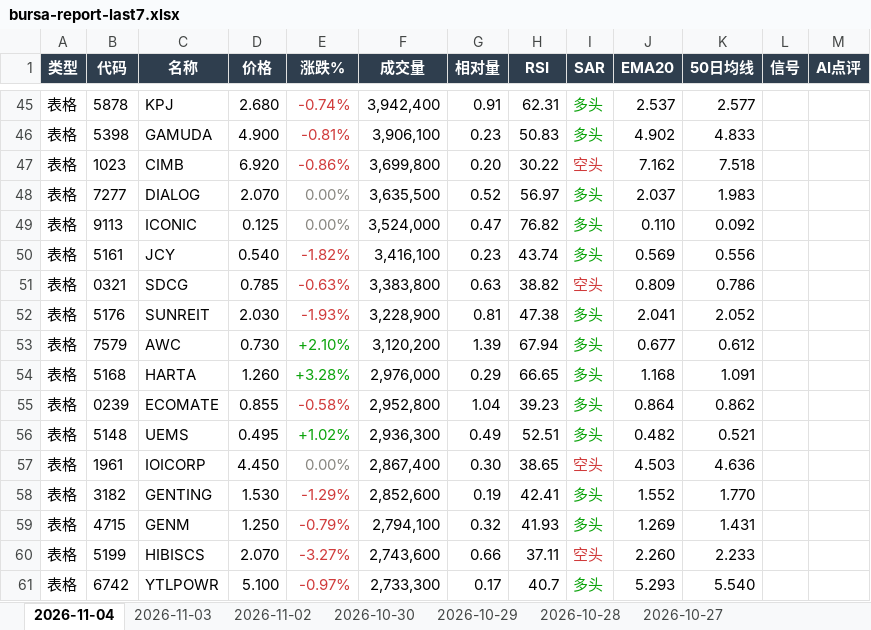
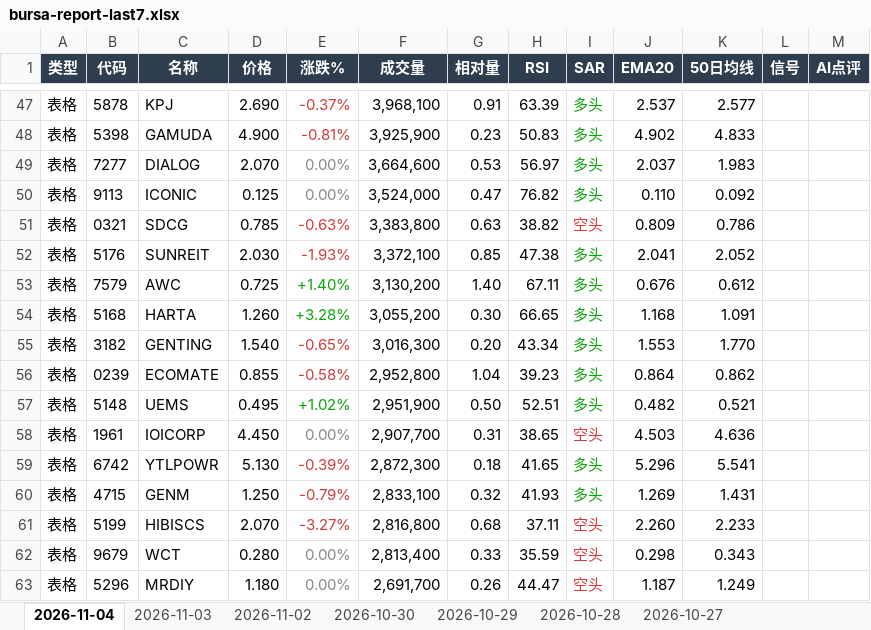
Before and after one commit to CJA231/Bursa-bot, an Excel workbook: docs/downloads/bursa-report-last7.xlsx, sheet 2026-11-04, drawn as a sheet; only a part is shown, gaps mark what is left out; values as stored, in another font and other column widths than the file's, no borders; removed rows and columns are numbered as before the commit, all else as after; the diff covers the shown part only; the diff names each change by its address in the sheet, - before the commit and + after, or states it on an @@ line.

```diff
--- a/docs/downloads/bursa-report-last7.xlsx (sheet 2026-11-04)
+++ b/docs/downloads/bursa-report-last7.xlsx (sheet 2026-11-04)
-D47 (价格): 2.680
+D47 (价格): 2.690
-E47 (涨跌%): -0.74%
+E47 (涨跌%): -0.37%
-F47 (成交量): 3,942,400
+F47 (成交量): 3,968,100
-H47 (RSI): 62.31
+H47 (RSI): 63.39
-F48 (成交量): 3,906,100
+F48 (成交量): 3,925,900
-row 47: 表格 | 1023 | CIMB | 6.920 | -0.86% | 3,699,800 | 0.20 | 30.22 | 空头 | 7.162 | 7.518
-F49 (成交量): 3,635,500
+F49 (成交量): 3,664,600
-G49 (相对量): 0.52
+G49 (相对量): 0.53
-row 50: 表格 | 5161 | JCY | 0.540 | -1.82% | 3,416,100 | 0.23 | 43.74 | 多头 | 0.569 | 0.556
-F52 (成交量): 3,228,900
+F52 (成交量): 3,372,100
-G52 (相对量): 0.81
+G52 (相对量): 0.85
-D53 (价格): 0.730
+D53 (价格): 0.725
-E53 (涨跌%): +2.10%
+E53 (涨跌%): +1.40%
-F53 (成交量): 3,120,200
+F53 (成交量): 3,130,200
-G53 (相对量): 1.39
+G53 (相对量): 1.40
-H53 (RSI): 67.94
+H53 (RSI): 67.11
-J53 (EMA20): 0.677
+J53 (EMA20): 0.676
-F54 (成交量): 2,976,000
+F54 (成交量): 3,055,200
-G54 (相对量): 0.29
+G54 (相对量): 0.30
+row 55: 表格 | 3182 | GENTING | 1.540 | -0.65% | 3,016,300 | 0.20 | 43.34 | 多头 | 1.553 | 1.770
-F57 (成交量): 2,936,300
+F57 (成交量): 2,951,900
-G57 (相对量): 0.49
+G57 (相对量): 0.50
-F58 (成交量): 2,867,400
+F58 (成交量): 2,907,700
-G58 (相对量): 0.30
+G58 (相对量): 0.31
-row 58: 表格 | 3182 | GENTING | 1.530 | -1.29% | 2,852,600 | 0.19 | 42.41 | 多头 | 1.552 | 1.770
+row 59: 表格 | 6742 | YTLPOWR | 5.130 | -0.39% | 2,872,300 | 0.18 | 41.65 | 多头 | 5.296 | 5.541
-F60 (成交量): 2,794,100
+F60 (成交量): 2,833,100
-F61 (成交量): 2,743,600
+F61 (成交量): 2,816,800
-G61 (相对量): 0.66
+G61 (相对量): 0.68
-row 61: 表格 | 6742 | YTLPOWR | 5.100 | -0.97% | 2,733,300 | 0.17 | 40.7 | 多头 | 5.293 | 5.540
+row 62: 表格 | 9679 | WCT | 0.280 | 0.00% | 2,813,400 | 0.33 | 35.59 | 空头 | 0.298 | 0.343
+row 63: 表格 | 5296 | MRDIY | 1.180 | 0.00% | 2,691,700 | 0.26 | 44.47 | 空头 | 1.187 | 1.249
```
Also changed, not shown: 66 added rows, 58 removed rows, 226 edited cells and cell formats elsewhere in this sheet, docs/downloads/2026-11-04/bursa-report-2026-11-04.xlsx, 15 other files.
